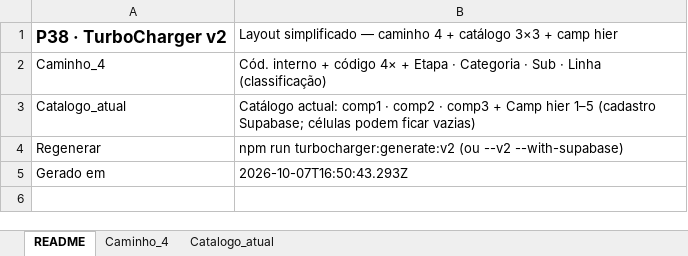
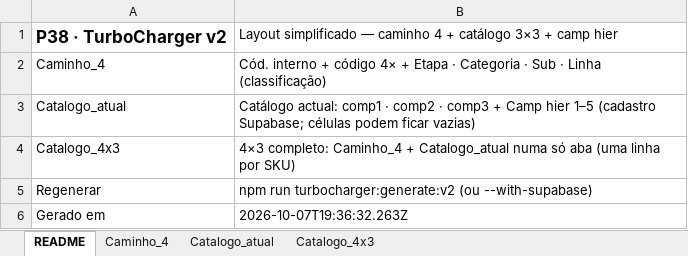
Before and after one commit to joaoandreriberopacheco-netizen/P38-ERP, an Excel workbook: docs/exports/P38-TurboCharger-v2.xlsx, sheet README, drawn as a sheet; values as stored, in another font and other column widths than the file's, no borders; addresses are those after the commit; the diff names each change by its address in the sheet, - before the commit and + after, or states it on an @@ line.

```diff
--- a/docs/exports/P38-TurboCharger-v2.xlsx (sheet README)
+++ b/docs/exports/P38-TurboCharger-v2.xlsx (sheet README)
+sheet tab: Catalogo_4x3
+row 4: Catalogo_4x3 | 4×3 completo: Caminho_4 + Catalogo_atual numa só aba (uma linha por SKU)
-B5: …turbocharger:generate:v2 (ou --v2 --with-supabase)
+B5: …turbocharger:generate:v2 (ou --with-supabase)
-B6: 2026-10-07T16:50:43.293Z
+B6: 2026-10-07T19:36:32.263Z
```
